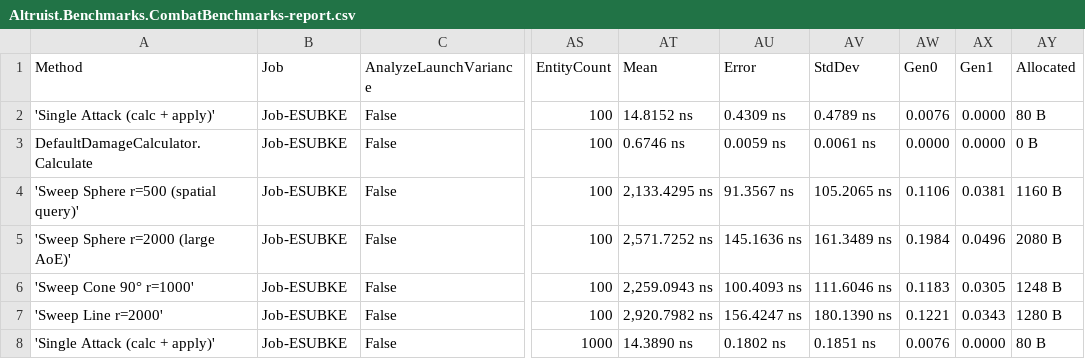
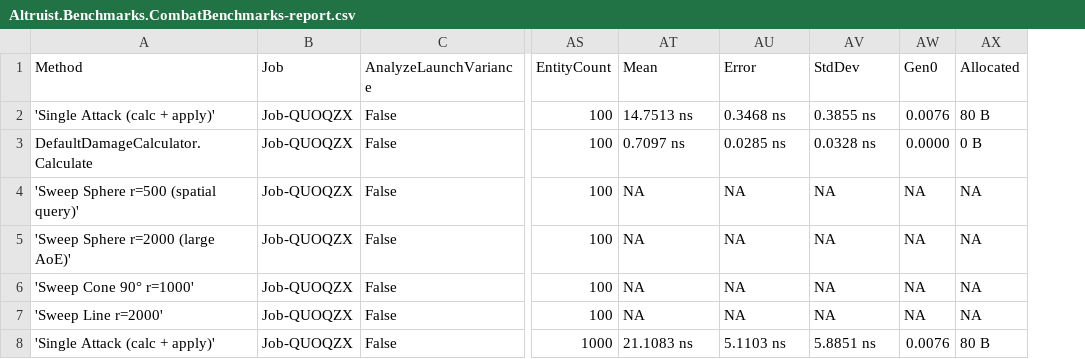
Before and after one commit to Vulcaine/Altruist, a CSV file: Benchmarks/BenchmarkDotNet.Artifacts/results/Altruist.Benchmarks.CombatBenchmarks-report.csv, drawn as a sheet; only a part is shown, gaps mark what is left out; removed rows and columns are numbered as before the commit, all else as after; the diff covers the shown part only; the diff names each change by its address in the sheet, - before the commit and + after, or states it on an @@ line.

```diff
--- a/Benchmarks/BenchmarkDotNet.Artifacts/results/Altruist.Benchmarks.CombatBenchmarks-report.csv
+++ b/Benchmarks/BenchmarkDotNet.Artifacts/results/Altruist.Benchmarks.CombatBenchmarks-report.csv
-column AX (Gen1), rows 2-8: 0.0000 | 0.0000 | 0.0381 | 0.0496 | 0.0305 | 0.0343 | 0.0000
-B2:B8 (Job): Job-ESUBKE
+B2:B8 (Job): Job-QUOQZX
-AT2 (Mean): 14.8152 ns
+AT2 (Mean): 14.7513 ns
-AU2 (Error): 0.4309 ns
+AU2 (Error): 0.3468 ns
-AV2 (StdDev): 0.4789 ns
+AV2 (StdDev): 0.3855 ns
-AT3 (Mean): 0.6746 ns
+AT3 (Mean): 0.7097 ns
-AU3 (Error): 0.0059 ns
+AU3 (Error): 0.0285 ns
-AV3 (StdDev): 0.0061 ns
+AV3 (StdDev): 0.0328 ns
-AT4 (Mean): 2,133.4295 ns
+AT4 (Mean): NA
-AU4 (Error): 91.3567 ns
+AU4 (Error): NA
-AV4 (StdDev): 105.2065 ns
+AV4 (StdDev): NA
-AW4 (Gen0): 0.1106
+AW4 (Gen0): NA
-AX4 (Allocated): 1160 B
+AX4 (Allocated): NA
-AT5 (Mean): 2,571.7252 ns
+AT5 (Mean): NA
-AU5 (Error): 145.1636 ns
+AU5 (Error): NA
-AV5 (StdDev): 161.3489 ns
+AV5 (StdDev): NA
-AW5 (Gen0): 0.1984
+AW5 (Gen0): NA
-AX5 (Allocated): 2080 B
+AX5 (Allocated): NA
-AT6 (Mean): 2,259.0943 ns
+AT6 (Mean): NA
-AU6 (Error): 100.4093 ns
+AU6 (Error): NA
-AV6 (StdDev): 111.6046 ns
+AV6 (StdDev): NA
-AW6 (Gen0): 0.1183
+AW6 (Gen0): NA
-AX6 (Allocated): 1248 B
+AX6 (Allocated): NA
-AT7 (Mean): 2,920.7982 ns
+AT7 (Mean): NA
-AU7 (Error): 156.4247 ns
+AU7 (Error): NA
-AV7 (StdDev): 180.1390 ns
+AV7 (StdDev): NA
-AW7 (Gen0): 0.1221
+AW7 (Gen0): NA
-AX7 (Allocated): 1280 B
+AX7 (Allocated): NA
-AT8 (Mean): 14.3890 ns
+AT8 (Mean): 21.1083 ns
-AU8 (Error): 0.1802 ns
+AU8 (Error): 5.1103 ns
-AV8 (StdDev): 0.1851 ns
+AV8 (StdDev): 5.8851 ns
```
Also changed, not shown: 28 edited cells elsewhere in this file, Benchmarks/BenchmarkDotNet.Artifacts/results/Altruist.Benchmarks.AIBenchmarks-report.csv, Benchmarks/BenchmarkDotNet.Artifacts/results/Altruist.Benchmarks.CollisionBenchmarks-report.csv, 16 other files.
